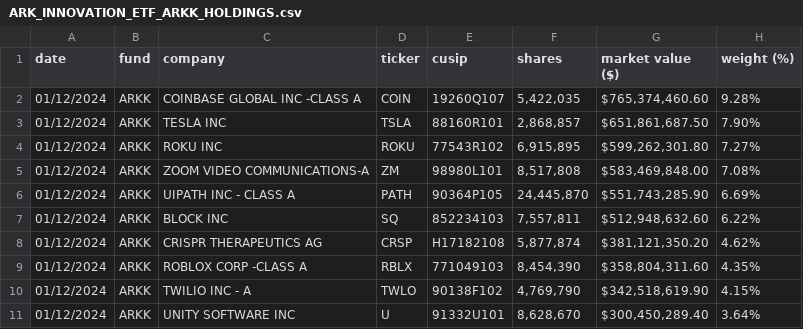
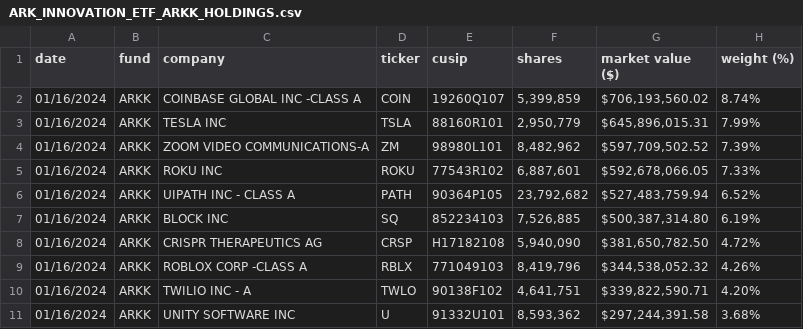
Before and after one commit to tigger0jk/ark-invest-scraper, a CSV file: holdings/ARK_INNOVATION_ETF_ARKK_HOLDINGS.csv, drawn as a sheet; only a part is shown; the diff covers the shown part only.

```diff
--- a/holdings/ARK_INNOVATION_ETF_ARKK_HOLDINGS.csv
+++ b/holdings/ARK_INNOVATION_ETF_ARKK_HOLDINGS.csv
@@ -1,11 +1,11 @@
 date,fund,company,ticker,cusip,shares,market  value  ($),weight  (%)
-01/12/2024,ARKK,COINBASE  GLOBAL  INC  -CLASS  A,COIN,19260Q107,"5,422,035","$765,374,460.60",9.28%
-01/12/2024,ARKK,TESLA  INC,TSLA,88160R101,"2,868,857","$651,861,687.50",7.90%
-01/12/2024,ARKK,ROKU  INC,ROKU,77543R102,"6,915,895","$599,262,301.80",7.27%
-01/12/2024,ARKK,ZOOM  VIDEO  COMMUNICATIONS-A,ZM,98980L101,"8,517,808","$583,469,848.00",7.08%
-01/12/2024,ARKK,UIPATH  INC  -  CLASS  A,PATH,90364P105,"24,445,870","$551,743,285.90",6.69%
-01/12/2024,ARKK,BLOCK  INC,SQ,852234103,"7,557,811","$512,948,632.60",6.22%
-01/12/2024,ARKK,CRISPR  THERAPEUTICS  AG,CRSP,H17182108,"5,877,874","$381,121,350.20",4.62%
-01/12/2024,ARKK,ROBLOX  CORP  -CLASS  A,RBLX,771049103,"8,454,390","$358,804,311.60",4.35%
-01/12/2024,ARKK,TWILIO  INC  -  A,TWLO,90138F102,"4,769,790","$342,518,619.90",4.15%
-01/12/2024,ARKK,UNITY  SOFTWARE  INC,U,91332U101,"8,628,670","$300,450,289.40",3.64%
+01/16/2024,ARKK,COINBASE  GLOBAL  INC  -CLASS  A,COIN,19260Q107,"5,399,859","$706,193,560.02",8.74%
+01/16/2024,ARKK,TESLA  INC,TSLA,88160R101,"2,950,779","$645,896,015.31",7.99%
+01/16/2024,ARKK,ZOOM  VIDEO  COMMUNICATIONS-A,ZM,98980L101,"8,482,962","$597,709,502.52",7.39%
+01/16/2024,ARKK,ROKU  INC,ROKU,77543R102,"6,887,601","$592,678,066.05",7.33%
+01/16/2024,ARKK,UIPATH  INC  -  CLASS  A,PATH,90364P105,"23,792,682","$527,483,759.94",6.52%
+01/16/2024,ARKK,BLOCK  INC,SQ,852234103,"7,526,885","$500,387,314.80",6.19%
+01/16/2024,ARKK,CRISPR  THERAPEUTICS  AG,CRSP,H17182108,"5,940,090","$381,650,782.50",4.72%
+01/16/2024,ARKK,ROBLOX  CORP  -CLASS  A,RBLX,771049103,"8,419,796","$344,538,052.32",4.26%
+01/16/2024,ARKK,TWILIO  INC  -  A,TWLO,90138F102,"4,641,751","$339,822,590.71",4.20%
+01/16/2024,ARKK,UNITY  SOFTWARE  INC,U,91332U101,"8,593,362","$297,244,391.58",3.68%
```
Also changed, not shown: 3 added rows, 3 removed rows and 81 edited cells elsewhere in this file, holdings/ARK_AUTONOMOUS_TECH._&_ROBOTICS_ETF_ARKQ_HOLDINGS.csv, holdings/ARK_FINTECH_INNOVATION_ETF_ARKF_HOLDINGS.csv, 6 other files.
